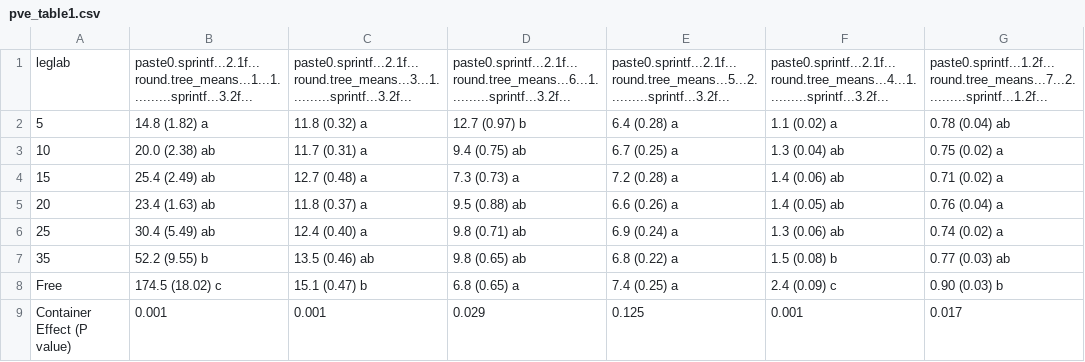
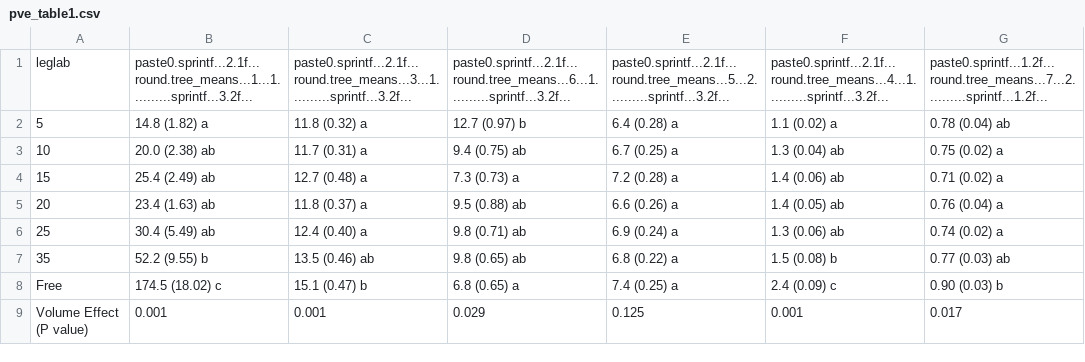
Before and after one commit to CourtneyCampany/EucPVE, a CSV file: master_scripts/pve_table1.csv, drawn as a sheet; only a part is shown; the diff names each change by its address in the sheet, - before the commit and + after, or states it on an @@ line.

```diff
--- a/master_scripts/pve_table1.csv
+++ b/master_scripts/pve_table1.csv
-A9: Container Effect (P value)
+A9: Volume Effect (P value)
```
Also changed, not shown: master_scripts/pve_table2.csv, 3 other files.
